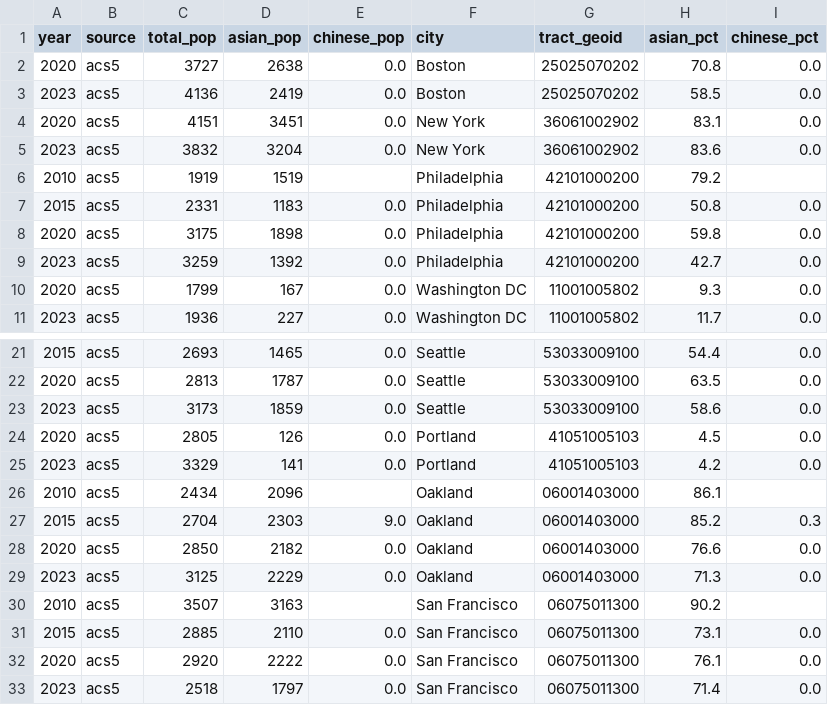
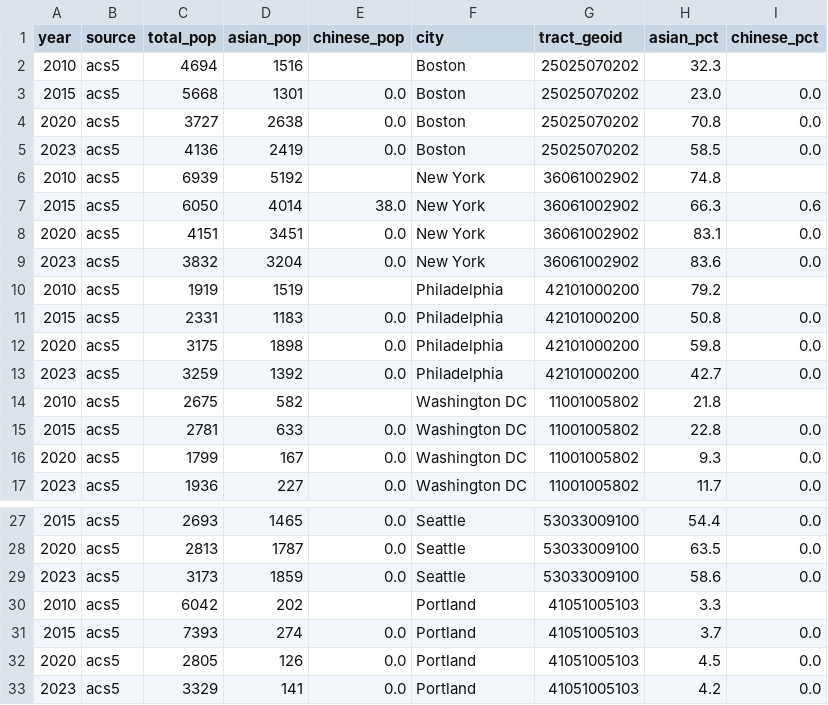
Before and after one commit to tshen25/Chinatown-Project, a CSV file: chinatown_demographics.csv, drawn as a sheet; only a part is shown, gaps mark what is left out; the shorter side is filled out with more unchanged rows.

```diff
--- a/chinatown_demographics.csv
+++ b/chinatown_demographics.csv
@@ -1,4 +1,8 @@
 year,source,total_pop,asian_pop,chinese_pop,city,tract_geoid,asian_pct,chinese_pct
+2010,acs5,4694,1516,,Boston,25025070202,32.3,
+2015,acs5,5668,1301,0.0,Boston,25025070202,23.0,0.0
 2020,acs5,3727,2638,0.0,Boston,25025070202,70.8,0.0
 2023,acs5,4136,2419,0.0,Boston,25025070202,58.5,0.0
+2010,acs5,6939,5192,,New York,36061002902,74.8,
+2015,acs5,6050,4014,38.0,New York,36061002902,66.3,0.6
 2020,acs5,4151,3451,0.0,New York,36061002902,83.1,0.0
@@ -9,2 +13,4 @@ year,source,total_pop,asian_pop,chinese_pop,city,tract_geoid,asian_pct,chinese_p
 2023,acs5,3259,1392,0.0,Philadelphia,42101000200,42.7,0.0
+2010,acs5,2675,582,,Washington DC,11001005802,21.8,
+2015,acs5,2781,633,0.0,Washington DC,11001005802,22.8,0.0
 2020,acs5,1799,167,0.0,Washington DC,11001005802,9.3,0.0
@@ -23,2 +29,4 @@ year,source,total_pop,asian_pop,chinese_pop,city,tract_geoid,asian_pct,chinese_p
 2023,acs5,3173,1859,0.0,Seattle,53033009100,58.6,0.0
+2010,acs5,6042,202,,Portland,41051005103,3.3,
+2015,acs5,7393,274,0.0,Portland,41051005103,3.7,0.0
 2020,acs5,2805,126,0.0,Portland,41051005103,4.5,0.0
```
Also changed, not shown: 1 other file.
